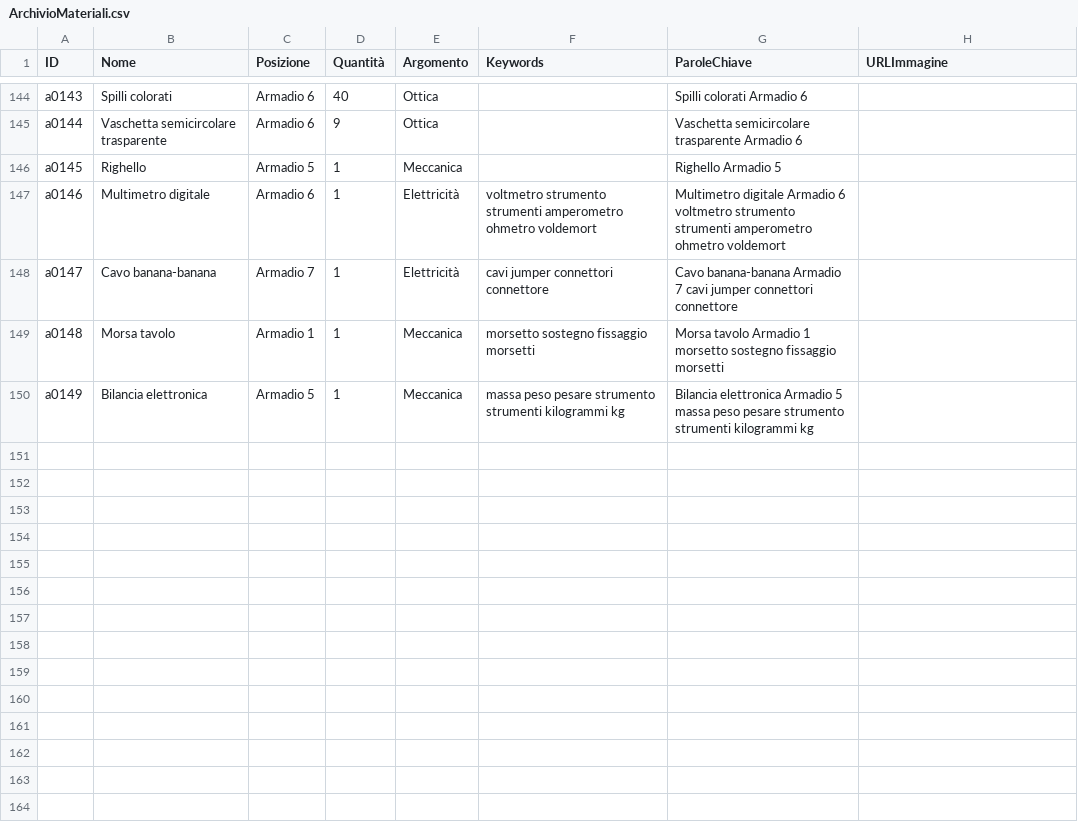
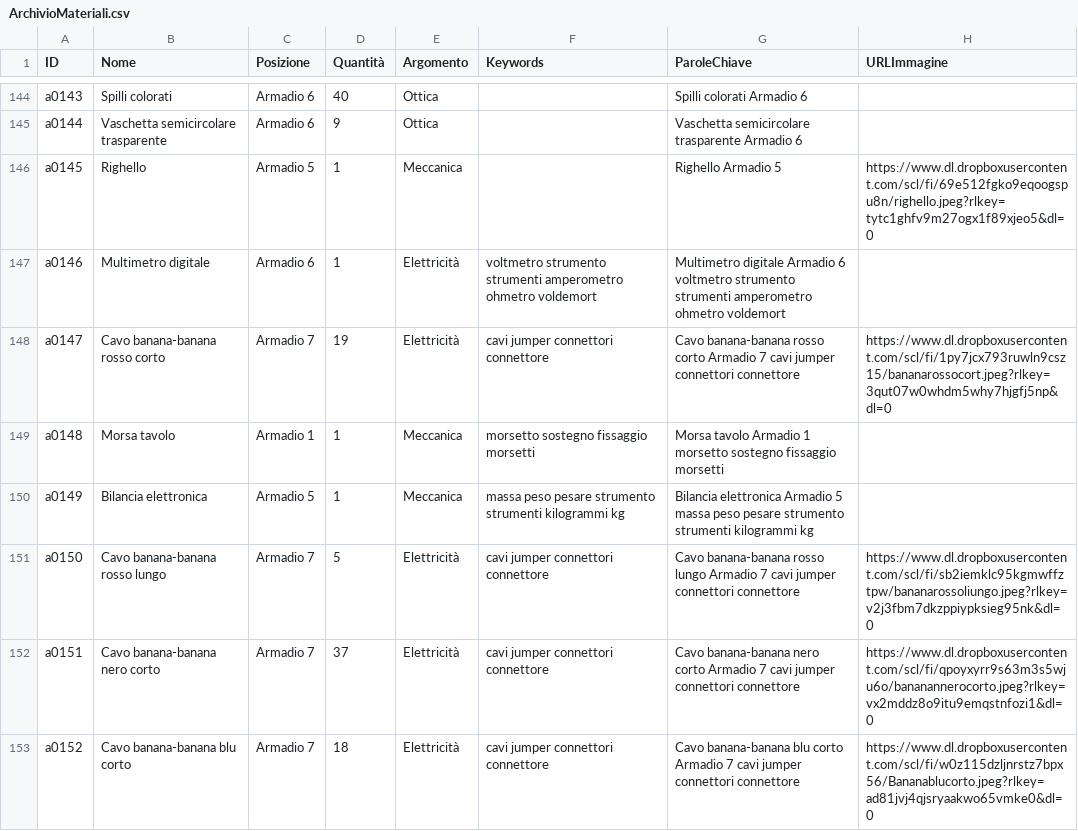
Before and after one commit to incontriconlafisica/archivioLab, a CSV file: ArchivioMateriali.csv, drawn as a sheet; only a part is shown, gaps mark what is left out; the diff covers the shown part only.

Commit message:
Update ArchivioMateriali.csv

```diff
--- a/ArchivioMateriali.csv
+++ b/ArchivioMateriali.csv
@@ -145,6 +145,9 @@ a0143,Spilli colorati,Armadio 6,40,Ottica,,Spilli colorati Armadio 6 ,
 a0144,Vaschetta semicircolare trasparente,Armadio 6,9,Ottica,,Vaschetta semicircolare trasparente Armadio 6 ,
-a0145,Righello,Armadio 5,1,Meccanica,,Righello Armadio 5 ,
+a0145,Righello,Armadio 5,1,Meccanica,,Righello Armadio 5 ,https://www.dl.dropboxusercontent.com/scl/fi/69e512fgko9eqoogspu8n/righello.jpeg?rlkey=tytc1ghfv9m27ogx1f89xjeo5&dl=0
 a0146,Multimetro digitale,Armadio 6,1,Elettricità,voltmetro strumento strumenti amperometro ohmetro voldemort,Multimetro digitale Armadio 6 voltmetro strumento strumenti amperometro ohmetro voldemort,
-a0147,Cavo banana-banana,Armadio 7,1,Elettricità,cavi jumper connettori connettore ,Cavo banana-banana Armadio 7 cavi jumper connettori connettore ,
+a0147,Cavo banana-banana rosso corto,Armadio 7,19,Elettricità,cavi jumper connettori connettore ,Cavo banana-banana rosso corto Armadio 7 cavi jumper connettori connettore ,https://www.dl.dropboxusercontent.com/scl/fi/1py7jcx793ruwln9csz15/bananarossocort.jpeg?rlkey=3qut07w0whdm5why7hjgfj5np&dl=0
 a0148,Morsa tavolo,Armadio 1,1,Meccanica,morsetto sostegno fissaggio morsetti,Morsa tavolo Armadio 1 morsetto sostegno fissaggio morsetti,
 a0149,Bilancia elettronica,Armadio 5,1,Meccanica,massa peso pesare strumento strumenti kilogrammi kg,Bilancia elettronica Armadio 5 massa peso pesare strumento strumenti kilogrammi kg,
+a0150,Cavo banana-banana rosso lungo,Armadio 7,5,Elettricità,cavi jumper connettori connettore ,Cavo banana-banana rosso lungo Armadio 7 cavi jumper connettori connettore ,https://www.dl.dropboxusercontent.com/scl/fi/sb2iemklc95kgmwffztpw/bananarossoliungo.jpeg?rlkey=v2j3fbm7dkzppiypksieg95nk&dl=0
+a0151,Cavo banana-banana nero corto,Armadio 7,37,Elettricità,cavi jumper connettori connettore ,Cavo banana-banana nero corto Armadio 7 cavi jumper connettori connettore ,https://www.dl.dropboxusercontent.com/scl/fi/qpoyxyrr9s63m3s5wju6o/bananannerocorto.jpeg?rlkey=vx2mddz8o9itu9emqstnfozi1&dl=0
+a0152,Cavo banana-banana blu corto,Armadio 7,18,Elettricità,cavi jumper connettori connettore ,Cavo banana-banana blu corto Armadio 7 cavi jumper connettori connettore ,https://www.dl.dropboxusercontent.com/scl/fi/w0z115dzljnrstz7bpx56/Bananablucorto.jpeg?rlkey=ad81jvj4qjsryaakwo65vmke0&dl=0
```
Also changed, not shown: 8 added rows and 8 edited cells elsewhere in this file.
